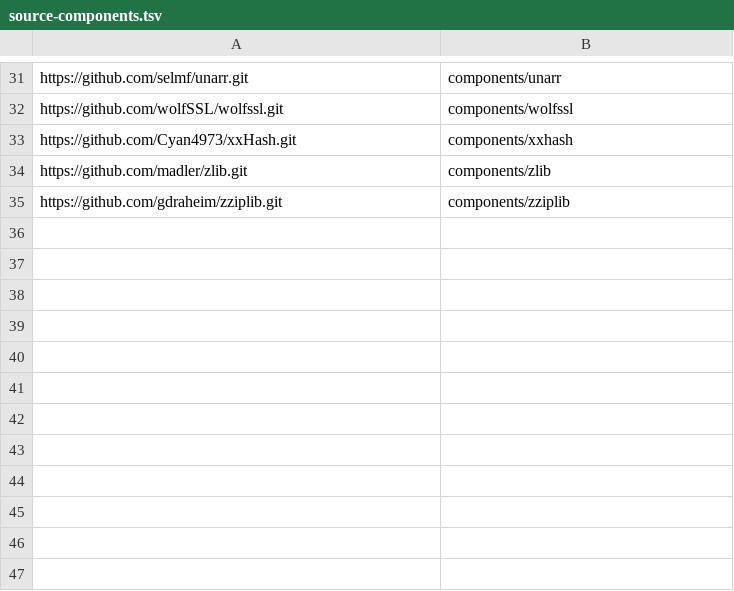
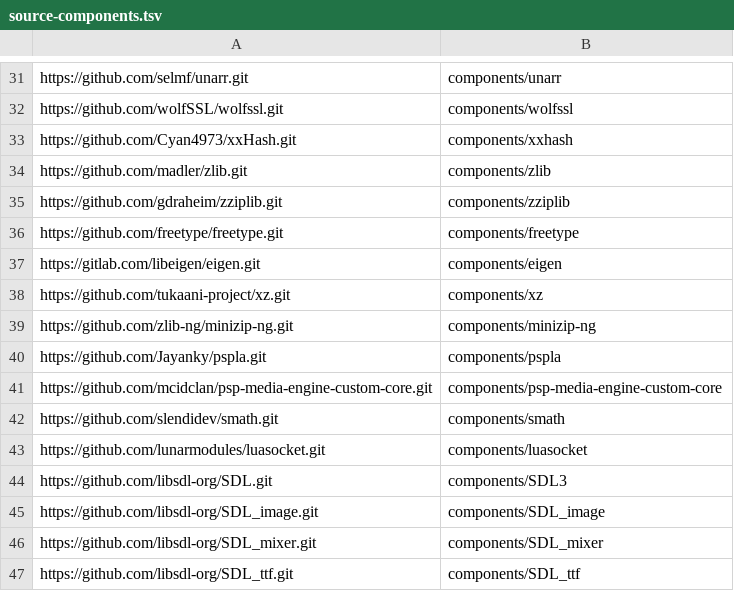
Before and after one commit to StochasticEagle/psp-packages, a TSV file: source-components.tsv, drawn as a sheet; only a part is shown, gaps mark what is left out.

Commit message:
Migrate remaining authoritative Git package sources

```diff
--- a/source-components.tsv
+++ b/source-components.tsv
@@ -35 +35,13 @@ https://github.com/madler/zlib.git	components/zlib
 https://github.com/gdraheim/zziplib.git	components/zziplib
+https://github.com/freetype/freetype.git	components/freetype
+https://gitlab.com/libeigen/eigen.git	components/eigen
+https://github.com/tukaani-project/xz.git	components/xz
+https://github.com/zlib-ng/minizip-ng.git	components/minizip-ng
+https://github.com/Jayanky/pspla.git	components/pspla
+https://github.com/mcidclan/psp-media-engine-custom-core.git	components/psp-media-engine-custom-core
+https://github.com/slendidev/smath.git	components/smath
+https://github.com/lunarmodules/luasocket.git	components/luasocket
+https://github.com/libsdl-org/SDL.git	components/SDL3
+https://github.com/libsdl-org/SDL_image.git	components/SDL_image
+https://github.com/libsdl-org/SDL_mixer.git	components/SDL_mixer
+https://github.com/libsdl-org/SDL_ttf.git	components/SDL_ttf
```
Also changed, not shown: 14 other files.
